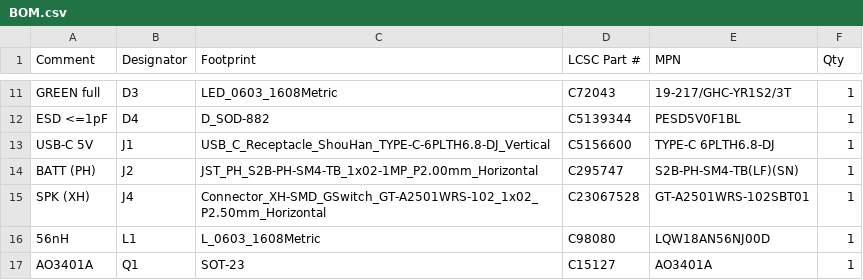
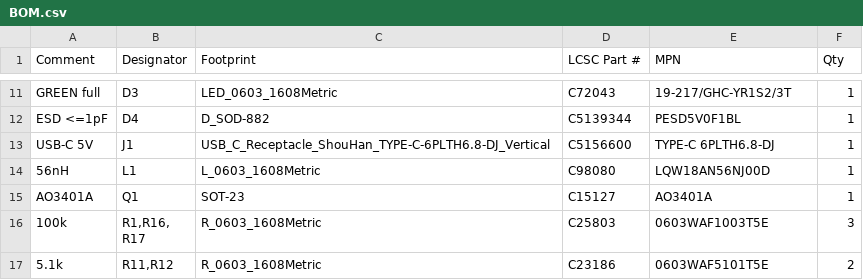
Before and after one commit to adman234/radio-hardware, a CSV file: kicad/jlcpcb/BOM.csv, drawn as a sheet; only a part is shown, gaps mark what is left out; the shorter side is filled out with more unchanged rows.

```diff
--- a/kicad/jlcpcb/BOM.csv
+++ b/kicad/jlcpcb/BOM.csv
@@ -13,4 +13,2 @@ ESD <=1pF,D4,D_SOD-882,C5139344,PESD5V0F1BL,1
 USB-C 5V,J1,USB_C_Receptacle_ShouHan_TYPE-C-6PLTH6.8-DJ_Vertical,C5156600,TYPE-C 6PLTH6.8-DJ,1
-BATT (PH),J2,JST_PH_S2B-PH-SM4-TB_1x02-1MP_P2.00mm_Horizontal,C295747,S2B-PH-SM4-TB(LF)(SN),1
-SPK (XH),J4,Connector_XH-SMD_GSwitch_GT-A2501WRS-102_1x02_P2.50mm_Horizontal,C23067528,GT-A2501WRS-102SBT01,1
 56nH,L1,L_0603_1608Metric,C98080,LQW18AN56NJ00D,1
```
Also changed, not shown: 7 other files.
